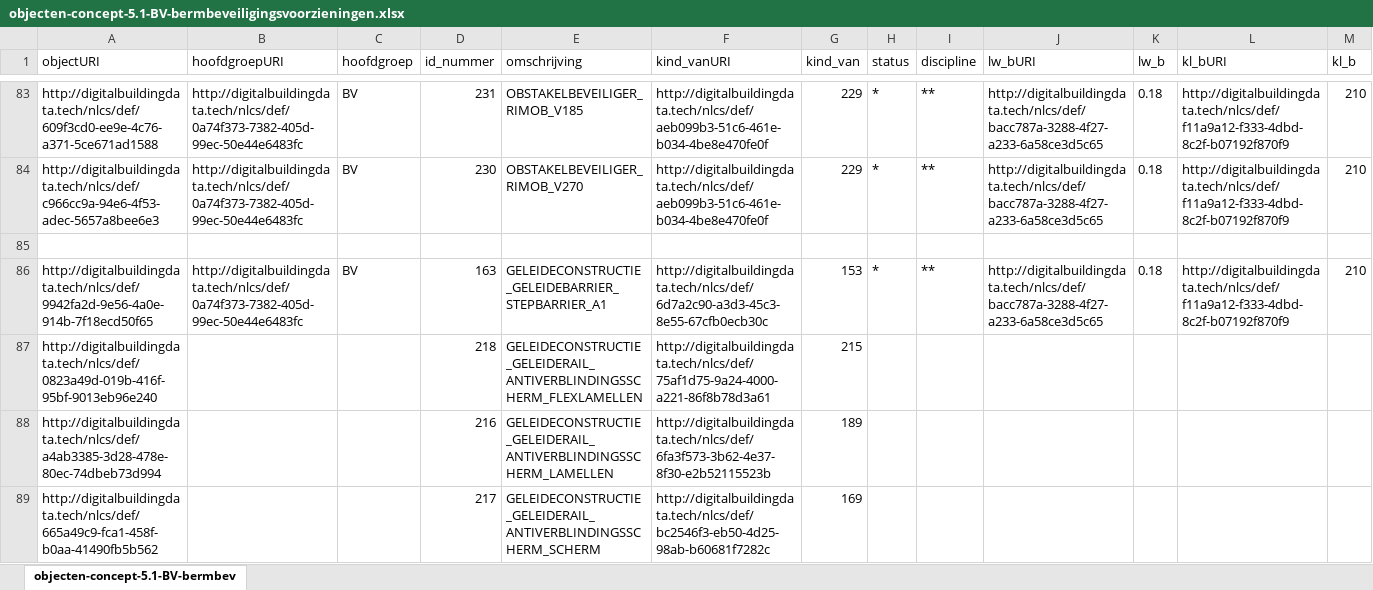
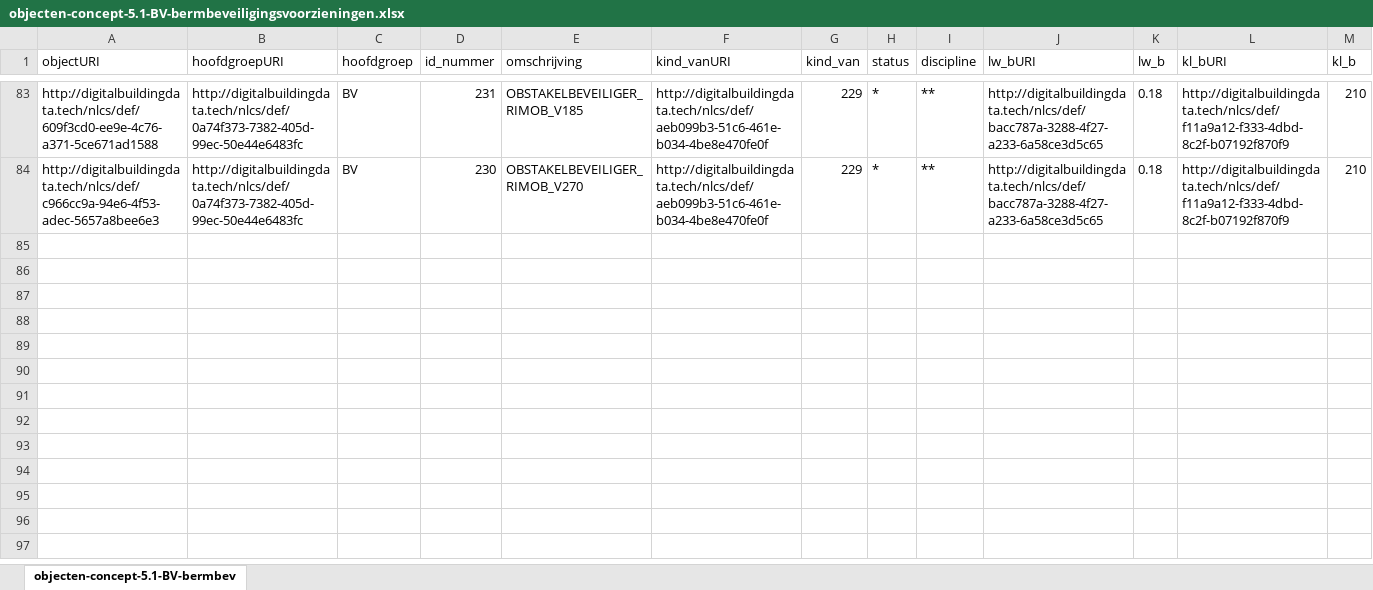
Before and after one commit to nl-digigo/NLCS, an Excel workbook: tabellen/concept/5.1/objectentabellen/objecten-concept-5.1-BV-bermbeveiligingsvoorzieningen.xlsx, sheet objecten-concept-5.1-BV-bermbev, drawn as a sheet; only a part is shown, gaps mark what is left out; values as stored, in another font and other column widths than the file's, no borders; removed rows and columns are numbered as before the commit, all else as after; rows hold the shown columns only; the diff covers the shown part only; the diff names each change by its address in the sheet, - before the commit and + after, or states it on an @@ line.

```diff
--- a/tabellen/concept/5.1/objectentabellen/objecten-concept-5.1-BV-bermbeveiligingsvoorzieningen.xlsx (sheet objecten-concept-5.1-BV-bermbev)
+++ b/tabellen/concept/5.1/objectentabellen/objecten-concept-5.1-BV-bermbeveiligingsvoorzieningen.xlsx (sheet objecten-concept-5.1-BV-bermbev)
-row 85: (empty)
-row 86: http://digitalbuildingdata.tech/nlcs/def/9942fa2d-9e56-4a0e-914b-7f18ecd50f65 | http://digitalbuildingdata.tech/nlcs/def/0a74f373-7382-405d-99ec-50e44e6483fc | BV | 163 | GELEIDECONSTRUCTIE_GELEIDEBARRIER_STEPBARRIER_A1 | http://digitalbuildingdata.tech/nlcs/def/6d7a2c90-a3d3-45c3-8e55-67cfb0ecb30c | 153 | * | ** | http://digitalbuildingdata.tech/nlcs/def/bacc787a-3288-4f27-a233-6a58ce3d5c65 | 0.18 | http://digitalbuildingdata.tech/nlcs/def/f11a9a12-f333-4dbd-8c2f-b07192f870f9 | 210
-row 87: http://digitalbuildingdata.tech/nlcs/def/0823a49d-019b-416f-95bf-9013eb96e240 |  |  | 218 | GELEIDECONSTRUCTIE_GELEIDERAIL_ANTIVERBLINDINGSSCHERM_FLEXLAMELLEN | http://digitalbuildingdata.tech/nlcs/def/75af1d75-9a24-4000-a221-86f8b78d3a61 | 215
-row 88: http://digitalbuildingdata.tech/nlcs/def/a4ab3385-3d28-478e-80ec-74dbeb73d994 |  |  | 216 | GELEIDECONSTRUCTIE_GELEIDERAIL_ANTIVERBLINDINGSSCHERM_LAMELLEN | http://digitalbuildingdata.tech/nlcs/def/6fa3f573-3b62-4e37-8f30-e2b52115523b | 189
-row 89: http://digitalbuildingdata.tech/nlcs/def/665a49c9-fca1-458f-b0aa-41490fb5b562 |  |  | 217 | GELEIDECONSTRUCTIE_GELEIDERAIL_ANTIVERBLINDINGSSCHERM_SCHERM | http://digitalbuildingdata.tech/nlcs/def/bc2546f3-eb50-4d25-98ab-b60681f7282c | 169
```
Also changed, not shown: 79 removed rows and 43 moved rows elsewhere in this sheet, tabellen/concept/5.1/objectentabellen/objecten-concept-5.1-BC-betonconstructies.xlsx, tabellen/concept/5.1/objectentabellen/objecten-concept-5.1-FC-funderingsconstructies.xlsx, 20 other files.
